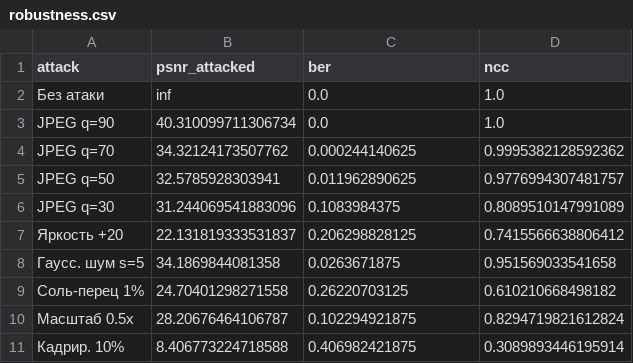
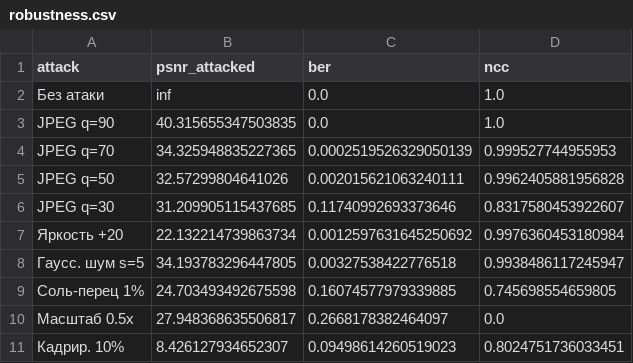
Before and after one commit to sikoslike-the-greatest/kriptoprak3, a CSV file: images/robustness.csv, drawn as a sheet.

```diff
--- a/images/robustness.csv
+++ b/images/robustness.csv
@@ -2,10 +2,10 @@ attack,psnr_attacked,ber,ncc
 Без атаки,inf,0.0,1.0
-JPEG q=90,40.310099711306734,0.0,1.0
-JPEG q=70,34.32124173507762,0.000244140625,0.9995382128592362
-JPEG q=50,32.5785928303941,0.011962890625,0.9776994307481757
-JPEG q=30,31.244069541883096,0.1083984375,0.8089510147991089
-Яркость +20,22.131819333531837,0.206298828125,0.7415566638806412
-Гаусс. шум s=5,34.1869844081358,0.0263671875,0.951569033541658
-Соль-перец 1%,24.70401298271558,0.26220703125,0.610210668498182
-Масштаб 0.5x,28.20676464106787,0.102294921875,0.8294719821612824
-Кадрир. 10%,8.406773224718588,0.406982421875,0.3089893446195914
+JPEG q=90,40.315655347503835,0.0,1.0
+JPEG q=70,34.325948835227365,0.0002519526329050139,0.999527744955953
+JPEG q=50,32.57299804641026,0.002015621063240111,0.9962405881956828
+JPEG q=30,31.209905115437685,0.11740992693373646,0.8317580453922607
+Яркость +20,22.132214739863734,0.0012597631645250692,0.9976360453180984
+Гаусс. шум s=5,34.193783296447805,0.00327538422776518,0.9938486117245947
+Соль-перец 1%,24.703493492675598,0.16074577979339885,0.745698554659805
+Масштаб 0.5x,27.948368635506817,0.2668178382464097,0.0
+Кадрир. 10%,8.426127934652307,0.09498614260519023,0.8024751736033451
```
Also changed, not shown: 27 other files.
